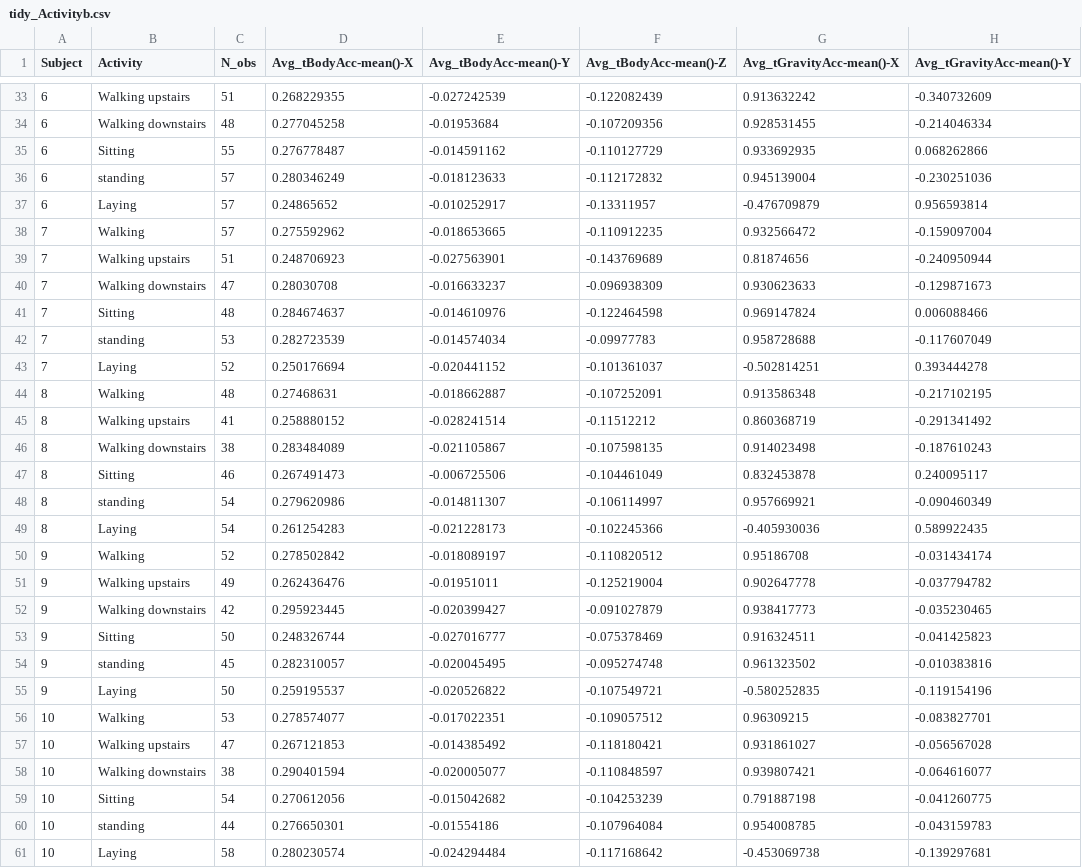
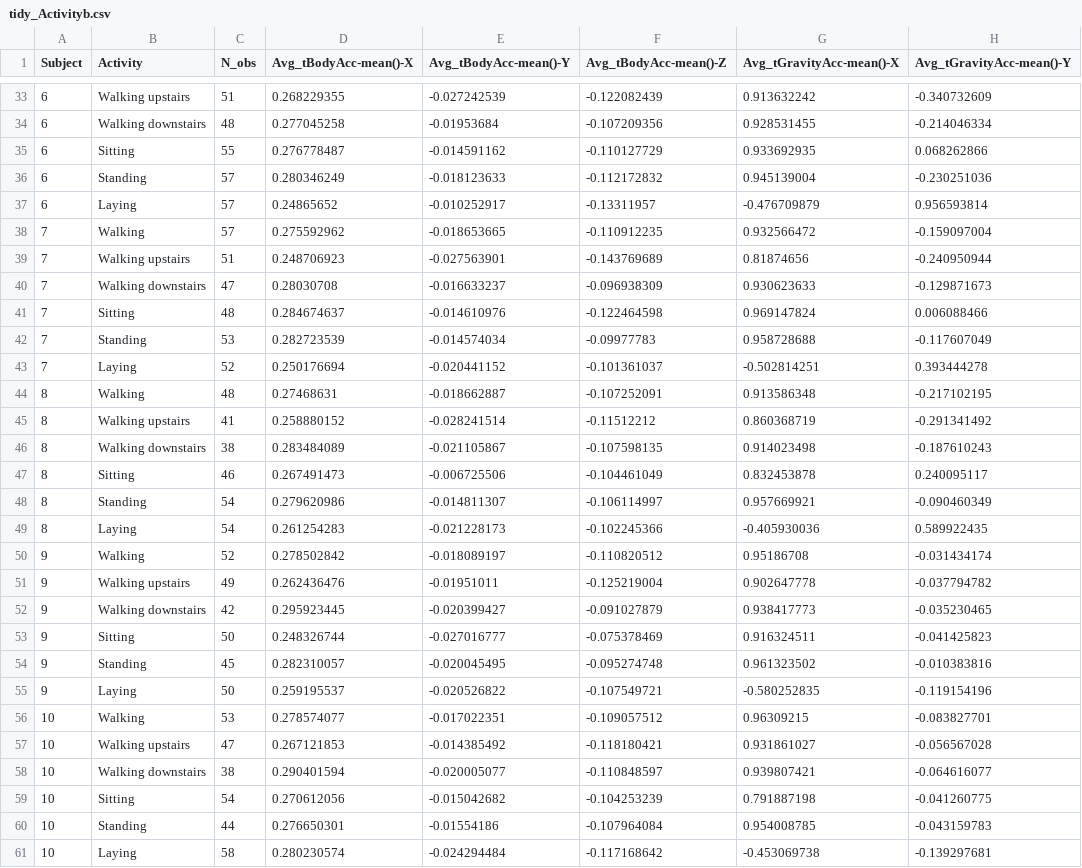
Before and after one commit to rsl33/Get_data_Project, a CSV file: tidy_Activityb.csv, drawn as a sheet; only a part is shown, gaps mark what is left out; the diff covers the shown part only; the diff names each change by its address in the sheet, - before the commit and + after, or states it on an @@ line.

Commit message:
Update tidy_Activityb.csv

```diff
--- a/tidy_Activityb.csv
+++ b/tidy_Activityb.csv
-B36 (Activity): standing
+B36 (Activity): Standing
-B42 (Activity): standing
+B42 (Activity): Standing
-B48 (Activity): standing
+B48 (Activity): Standing
-B54 (Activity): standing
+B54 (Activity): Standing
-B60 (Activity): standing
+B60 (Activity): Standing
```
Also changed, not shown: 25 edited cells elsewhere in this file.
